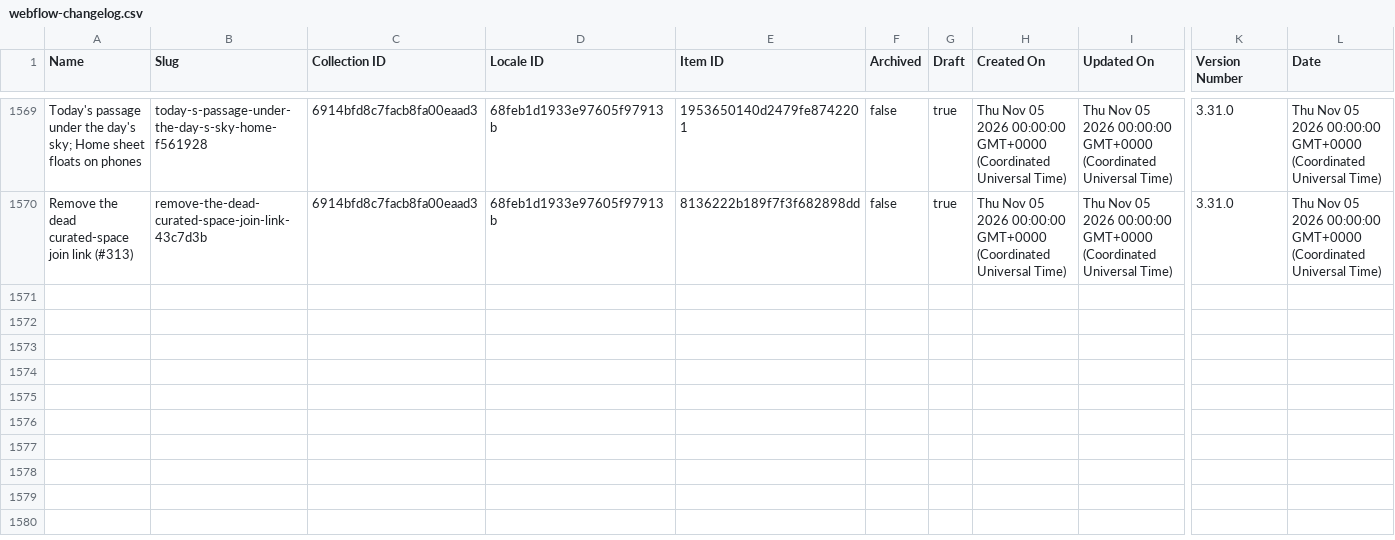
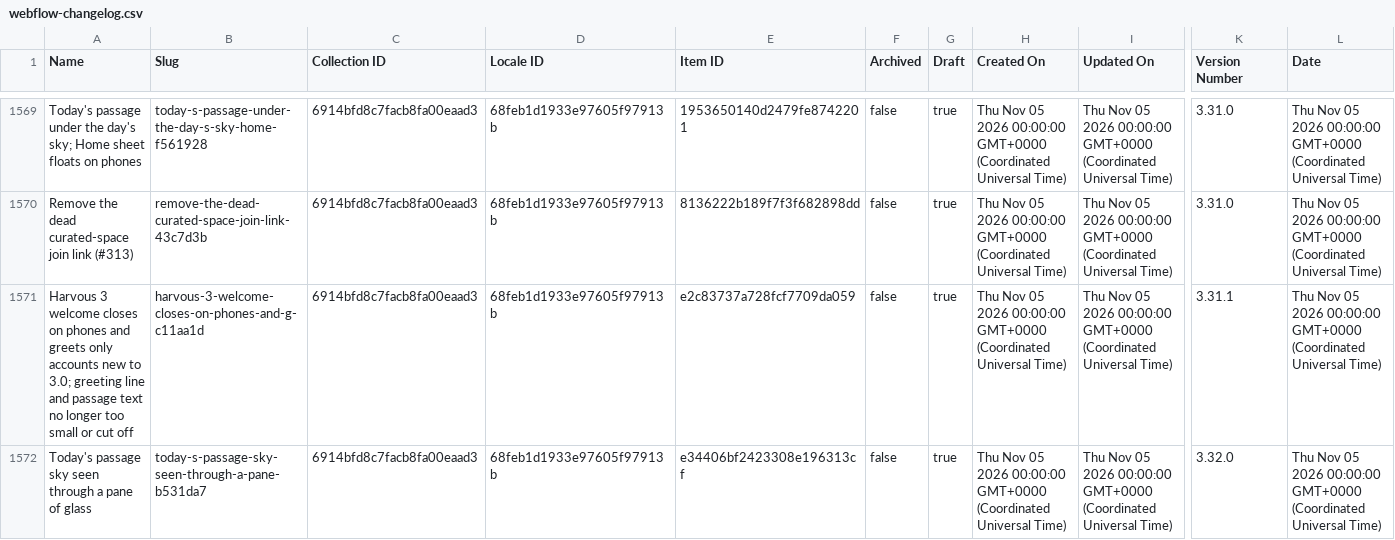
Before and after one commit to harvouscom/harvous.com, a CSV file: data/webflow-changelog.csv, drawn as a sheet; only a part is shown, gaps mark what is left out; rows hold the shown columns only; the diff names each change by its address in the sheet, - before the commit and + after, or states it on an @@ line.

```diff
--- a/data/webflow-changelog.csv
+++ b/data/webflow-changelog.csv
+row 1571: Harvous 3 welcome closes on phones and greets only accounts new to 3.0; greeting line and passage text no longer too small or cut off | harvous-3-welcome-closes-on-phones-and-g-c11aa1d | 6914bfd8c7facb8fa00eaad3 | 68feb1d1933e97605f97913b | e2c83737a728fcf7709da059 | false | true | Thu Nov 05 2026 00:00:00 GMT+0000 (Coordinated Universal Time) | Thu Nov 05 2026 00:00:00 GMT+0000 (Coordinated Universal Time) | 3.31.1 | Thu Nov 05 2026 00:00:00 GMT+0000 (Coordinated Universal Time)
+row 1572: Today's passage sky seen through a pane of glass | today-s-passage-sky-seen-through-a-pane-b531da7 | 6914bfd8c7facb8fa00eaad3 | 68feb1d1933e97605f97913b | e34406bf2423308e196313cf | false | true | Thu Nov 05 2026 00:00:00 GMT+0000 (Coordinated Universal Time) | Thu Nov 05 2026 00:00:00 GMT+0000 (Coordinated Universal Time) | 3.32.0 | Thu Nov 05 2026 00:00:00 GMT+0000 (Coordinated Universal Time)
```
